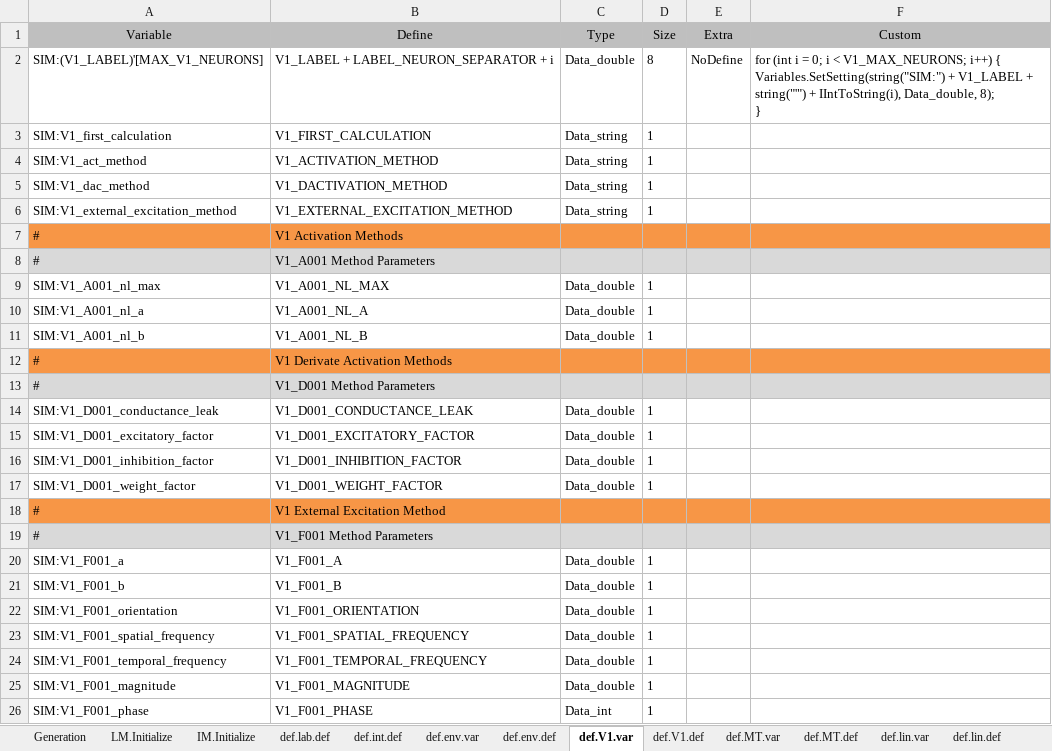
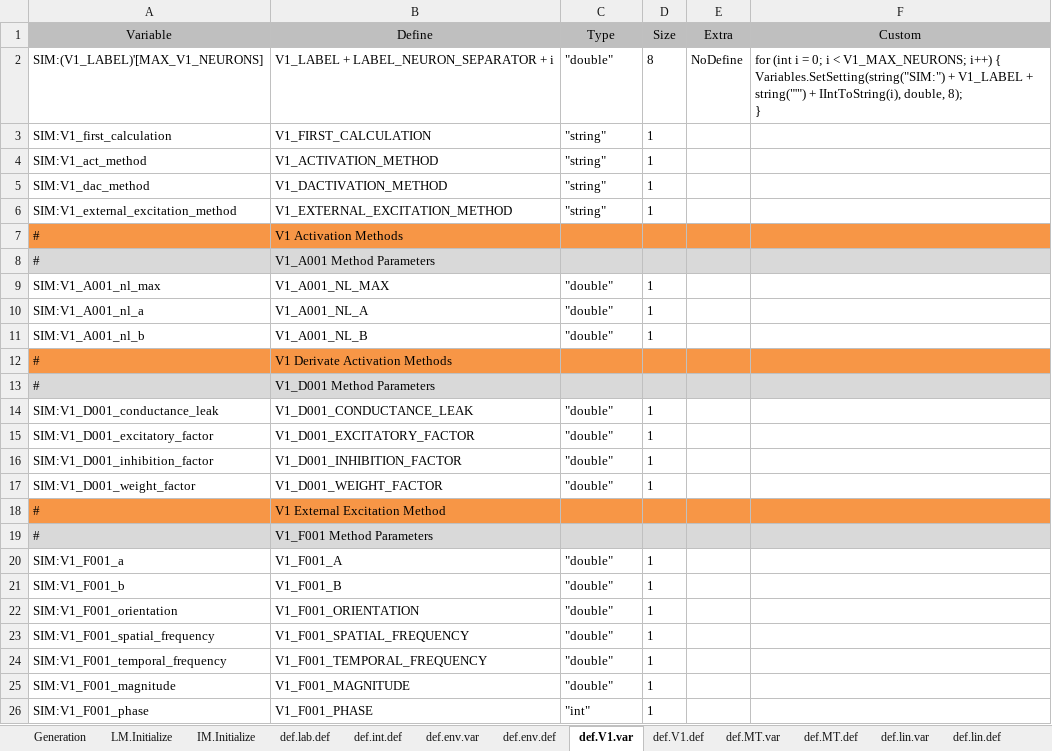
Before and after one commit to mjescobar/V1-MT, an Excel workbook: Neuronment/Documentation/DocumentationManager.xlsm, sheet def.V1.var, drawn as a sheet; values as stored, in another font and other column widths than the file's, no borders; ↵ is a line break in a cell; the diff names each change by its address in the sheet, - before the commit and + after, or states it on an @@ line.

Commit message:
Neuronment v0.5 - NeuronType Class - NeuronType class added - Support for NeuronType added to SimulatorManager - Command new_neuron_type added to interface

```diff
--- a/Neuronment/Documentation/DocumentationManager.xlsm (sheet def.V1.var)
+++ b/Neuronment/Documentation/DocumentationManager.xlsm (sheet def.V1.var)
-C2 (Type): Data_double
+C2 (Type): "double"
-F2 (Custom): …+ IIntToString(i), Data_double, 8); ↵ }
+F2 (Custom): …+ IIntToString(i), double, 8); ↵ }
-C3:C6 (Type): Data_string
+C3:C6 (Type): "string"
-C9:C11 (Type): Data_double
+C9:C11 (Type): "double"
-C14:C17 (Type): Data_double
+C14:C17 (Type): "double"
-C20:C25 (Type): Data_double
+C20:C25 (Type): "double"
-C26 (Type): Data_int
+C26 (Type): "int"
```
Also changed, not shown: sheet define.Initialize, sheet IM.Initialize, sheet LM.Initialize, sheet def.int.def, sheet Generation, sheet def.lin.var, 3 more sheets, other sheet tabs, formulas that keep their value, 22 other files.
